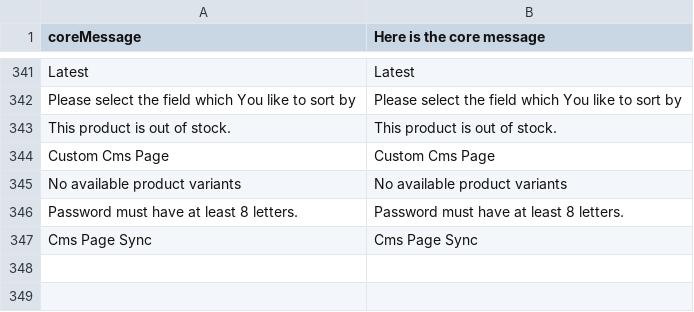
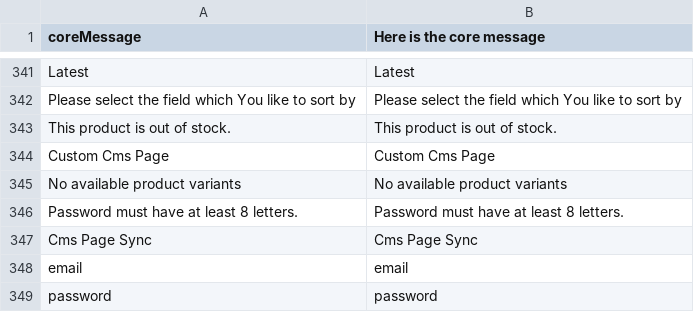
Before and after one commit to denis554/vue-storefront, a CSV file: core/resource/i18n/en-US.csv, drawn as a sheet; only a part is shown, gaps mark what is left out.

```diff
--- a/core/resource/i18n/en-US.csv
+++ b/core/resource/i18n/en-US.csv
@@ -347 +347,3 @@
 "Cms Page Sync","Cms Page Sync"
+"email","email"
+"password","password"
```
Also changed, not shown: 2 other files.
